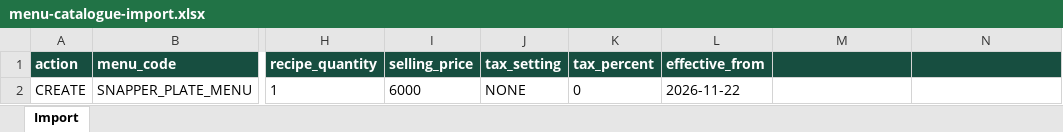
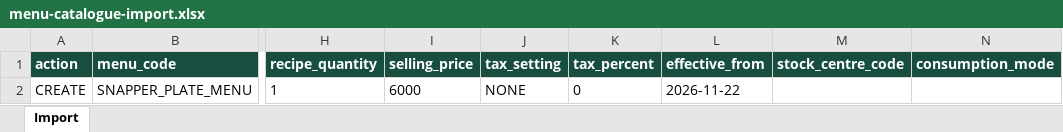
Before and after one commit to FrabalAnalytics/ProfitPlate-Insight, an Excel workbook: web/public/templates/menu-catalogue-import.xlsx, sheet Import, drawn as a sheet; only a part is shown, gaps mark what is left out; values as stored, in another font and other column widths than the file's, no borders; the diff names each change by its address in the sheet, - before the commit and + after, or states it on an @@ line.

Commit message:
Connect POS sales to dated stock consumption and reviewed counts

```diff
--- a/web/public/templates/menu-catalogue-import.xlsx (sheet Import)
+++ b/web/public/templates/menu-catalogue-import.xlsx (sheet Import)
-M1: (empty)
+M1: stock_centre_code
-N1: (empty)
+N1: consumption_mode
```
Also changed, not shown: 31 other files.
